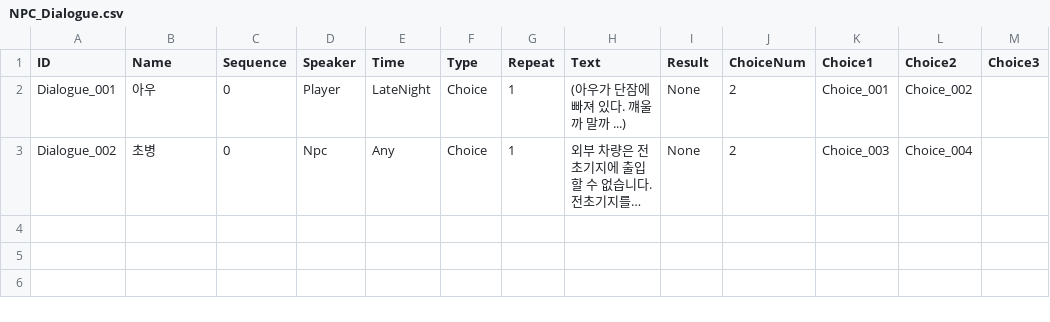
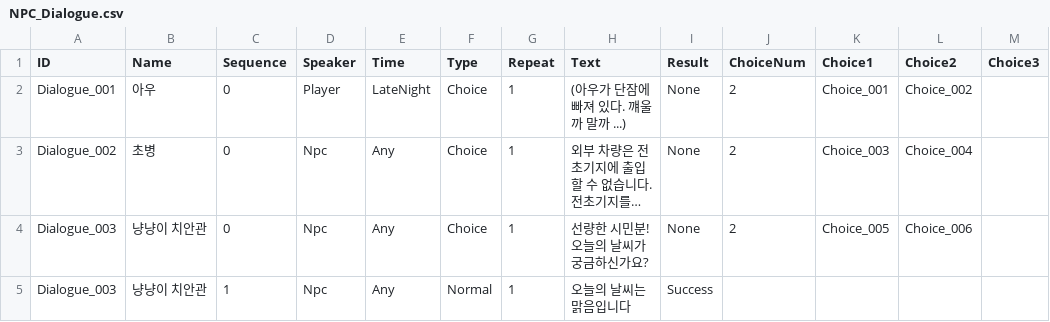
Before and after one commit to 155TeamPortpolio/TeamProject, a CSV file: TeamProject/Resources/Data/Npc/NPC_Dialogue.csv, drawn as a sheet; long unchanged cells end in …; the diff names each change by its address in the sheet, - before the commit and + after, or states it on an @@ line.

```diff
--- a/TeamProject/Resources/Data/Npc/NPC_Dialogue.csv
+++ b/TeamProject/Resources/Data/Npc/NPC_Dialogue.csv
+row 4: Dialogue_003 | 냥냥이 치안관 | 0 | Npc | Any | Choice | 1 | 선량한 시민분! 오늘의 날씨가 궁금하신가요? | None | 2 | Choice_005 | Choice_006
+row 5: Dialogue_003 | 냥냥이 치안관 | 1 | Npc | Any | Normal | 1 | 오늘의 날씨는 맑음입니다 | Success
```
Also changed, not shown: TeamProject/Resources/Data/Npc/NPC_Choice.csv, 6 other files.
